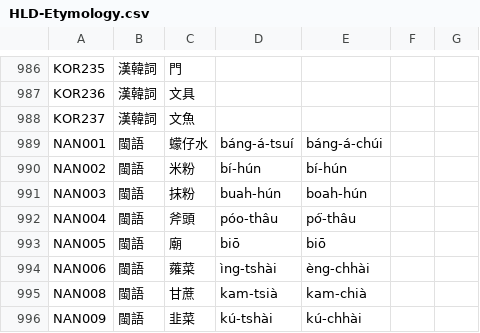
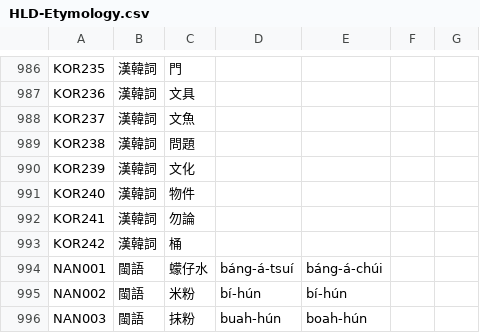
Before and after one commit to haiangdict/HLDKor, a CSV file: data/HLD-Etymology.csv, drawn as a sheet; only a part is shown, gaps mark what is left out; the shorter side is filled out with more unchanged rows; the diff names each change by its address in the sheet, - before the commit and + after, or states it on an @@ line.

```diff
--- a/data/HLD-Etymology.csv
+++ b/data/HLD-Etymology.csv
+row 989: KOR238 | 漢韓詞 | 問題
+row 990: KOR239 | 漢韓詞 | 文化
+row 991: KOR240 | 漢韓詞 | 物件
+row 992: KOR241 | 漢韓詞 | 勿論
+row 993: KOR242 | 漢韓詞 | 桶
```
Also changed, not shown: data/KOR-Examples.csv, data/KOR-Senses.csv.
